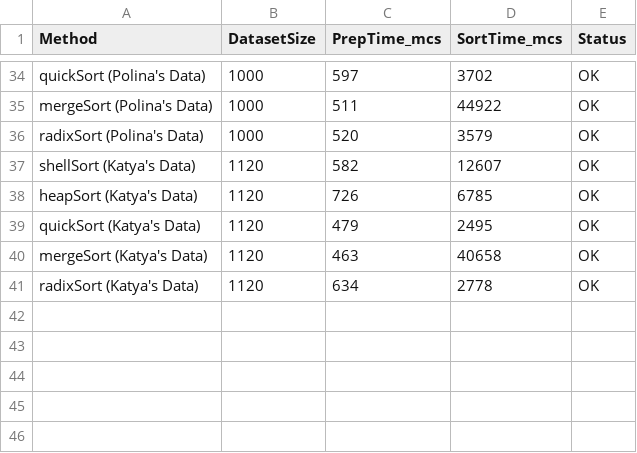
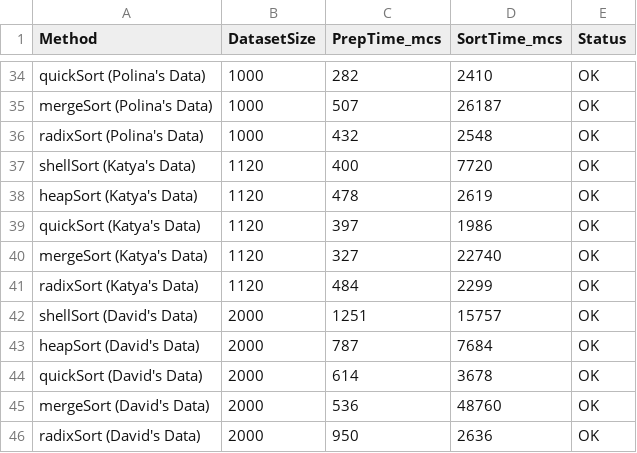
Before and after one commit to Vera698502/aa2508_sortirovky, a CSV file: results.csv, drawn as a sheet; only a part is shown, gaps mark what is left out; the diff covers the shown part only; the diff names each change by its address in the sheet, - before the commit and + after, or states it on an @@ line.

```diff
--- a/results.csv
+++ b/results.csv
-C34 (PrepTime_mcs): 597
+C34 (PrepTime_mcs): 282
-D34 (SortTime_mcs): 3702
+D34 (SortTime_mcs): 2410
-C35 (PrepTime_mcs): 511
+C35 (PrepTime_mcs): 507
-D35 (SortTime_mcs): 44922
+D35 (SortTime_mcs): 26187
-C36 (PrepTime_mcs): 520
+C36 (PrepTime_mcs): 432
-D36 (SortTime_mcs): 3579
+D36 (SortTime_mcs): 2548
-C37 (PrepTime_mcs): 582
+C37 (PrepTime_mcs): 400
-D37 (SortTime_mcs): 12607
+D37 (SortTime_mcs): 7720
-C38 (PrepTime_mcs): 726
+C38 (PrepTime_mcs): 478
-D38 (SortTime_mcs): 6785
+D38 (SortTime_mcs): 2619
-C39 (PrepTime_mcs): 479
+C39 (PrepTime_mcs): 397
-D39 (SortTime_mcs): 2495
+D39 (SortTime_mcs): 1986
-C40 (PrepTime_mcs): 463
+C40 (PrepTime_mcs): 327
-D40 (SortTime_mcs): 40658
+D40 (SortTime_mcs): 22740
-C41 (PrepTime_mcs): 634
+C41 (PrepTime_mcs): 484
-D41 (SortTime_mcs): 2778
+D41 (SortTime_mcs): 2299
+row 42: shellSort (David's Data) | 2000 | 1251 | 15757 | OK
+row 43: heapSort (David's Data) | 2000 | 787 | 7684 | OK
+row 44: quickSort (David's Data) | 2000 | 614 | 3678 | OK
+row 45: mergeSort (David's Data) | 2000 | 536 | 48760 | OK
+row 46: radixSort (David's Data) | 2000 | 950 | 2636 | OK
```
Also changed, not shown: 64 edited cells elsewhere in this file, 3 other files.
